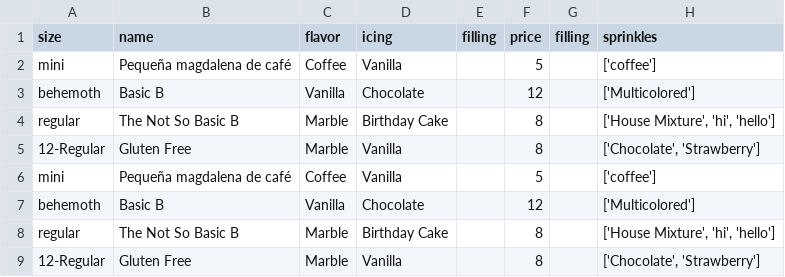
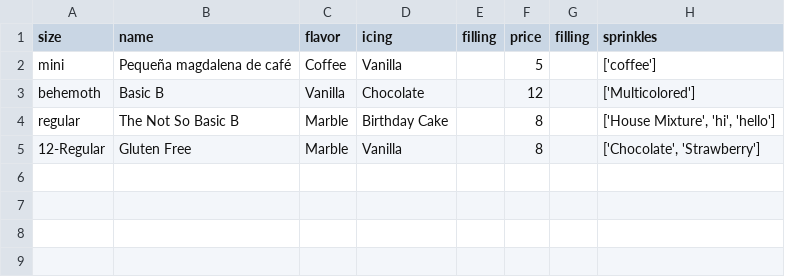
Before and after one commit to daniel-haycraft/py-proj-2, a CSV file: starter/cupcake.csv, drawn as a sheet; the diff names each change by its address in the sheet, - before the commit and + after, or states it on an @@ line.

```diff
--- a/starter/cupcake.csv
+++ b/starter/cupcake.csv
-row 6: mini | Pequeña magdalena de café | Coffee | Vanilla |  | 5 |  | ['coffee']
-row 7: behemoth | Basic B | Vanilla | Chocolate |  | 12 |  | ['Multicolored']
-row 8: regular | The Not So Basic B | Marble | Birthday Cake |  | 8 |  | ['House Mixture', 'hi', 'hello']
-row 9: 12-Regular | Gluten Free | Marble | Vanilla |  | 8 |  | ['Chocolate', 'Strawberry']
```
Also changed, not shown: 5 other files.
